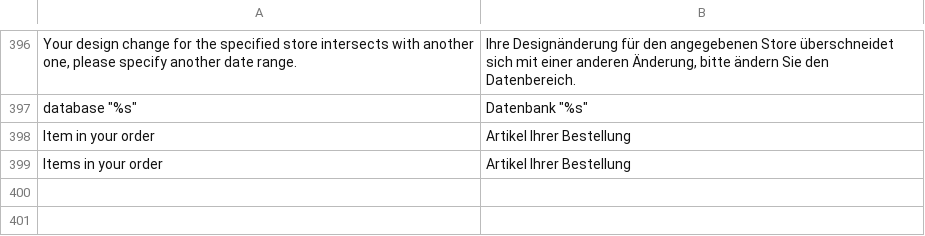
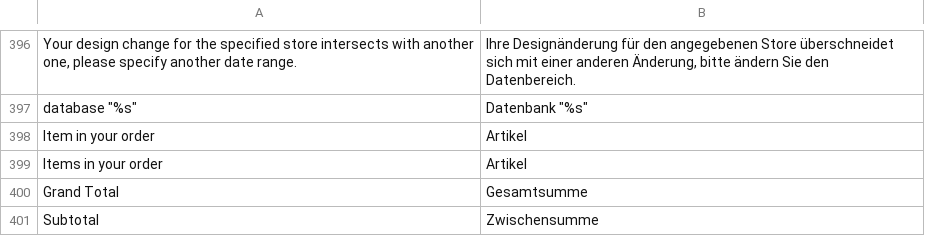
Before and after one commit to iresults/German_LocalePack_de_DE, a CSV file: app/locale/de_DE/Mage_Core.csv, drawn as a sheet; only a part is shown, gaps mark what is left out.

Commit message:
Update translations

```diff
--- a/app/locale/de_DE/Mage_Core.csv
+++ b/app/locale/de_DE/Mage_Core.csv
@@ -399,3 +399,5 @@
 "database ""%s""","Datenbank ""%s"""
-"Item in your order","Artikel Ihrer Bestellung"
-"Items in your order","Artikel Ihrer Bestellung"
+"Item in your order","Artikel"
+"Items in your order","Artikel"
+"Grand Total","Gesamtsumme"
+"Subtotal","Zwischensumme"
```
Also changed, not shown: 1 other file.
